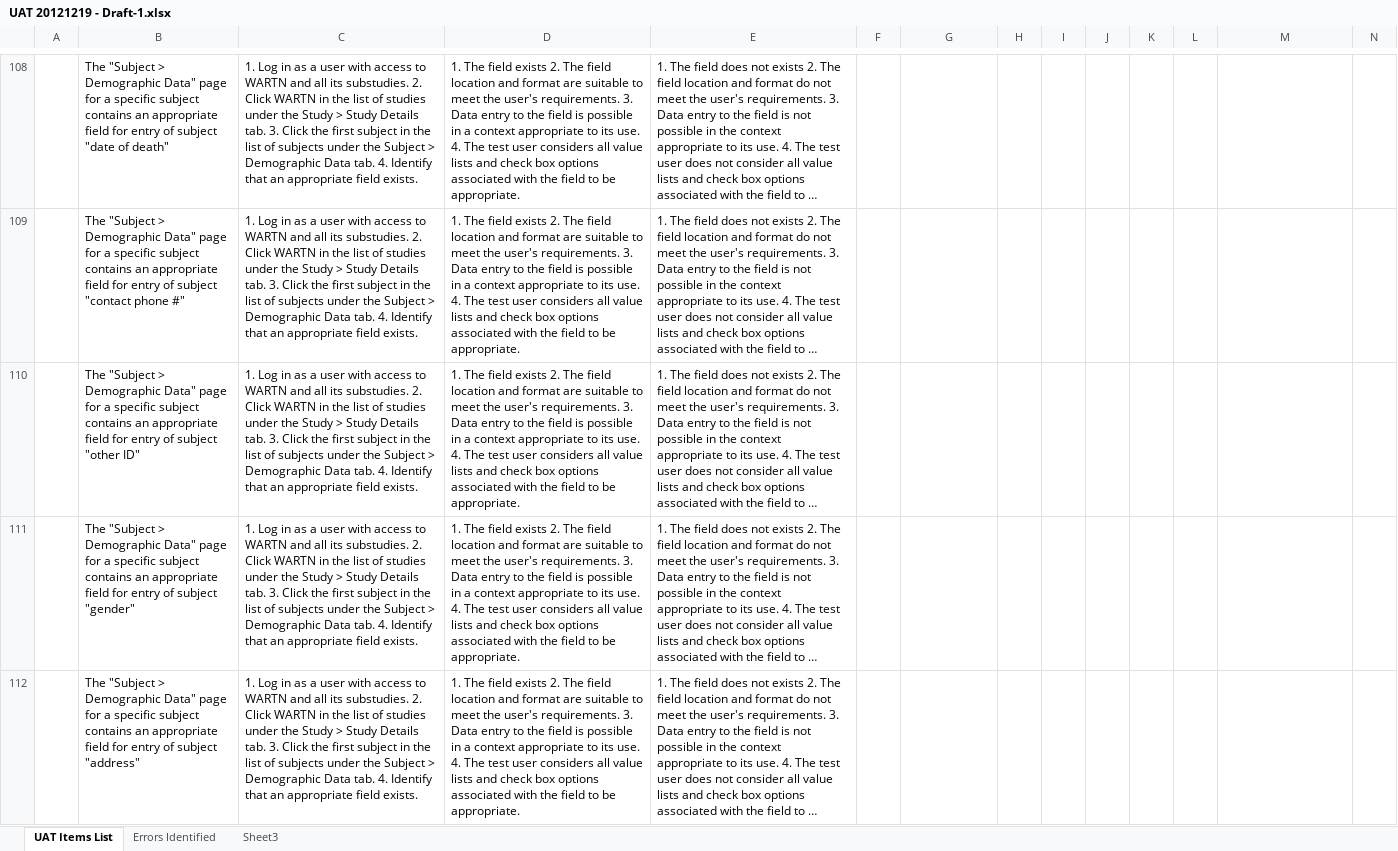
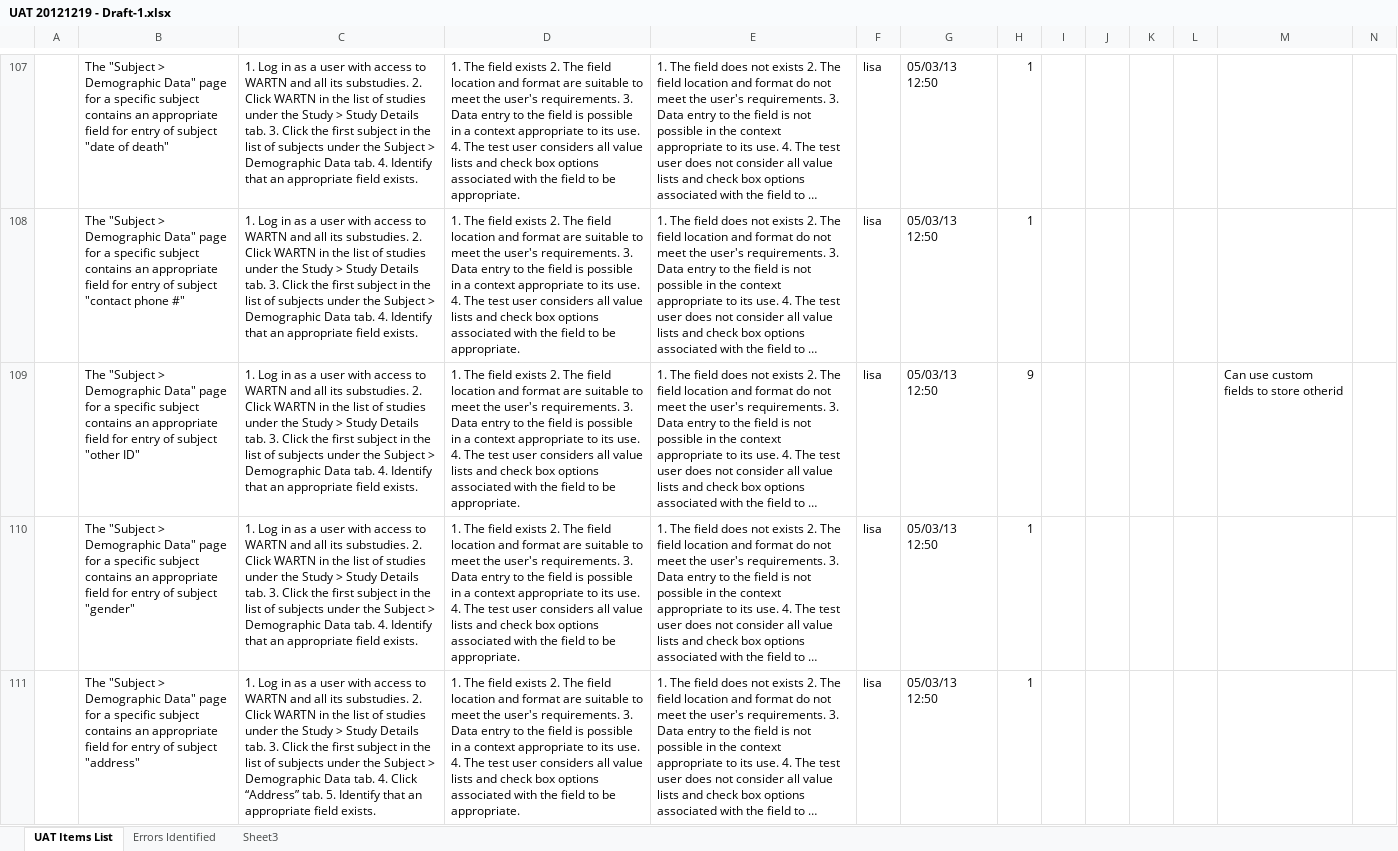
Before and after one commit to tranaweera/ark-informatics, an Excel workbook: ARK/trunk/usefulTools/UAT 20121219 - Draft-1.xlsx, sheet UAT Items List, drawn as a sheet; only a part is shown, gaps mark what is left out; long unchanged cells end in …; values as stored, in another font and other column widths than the file's, no cell formats; addresses are those after the commit; the diff covers the shown part only; the diff names each change by its address in the sheet, - before the commit and + after, or states it on an @@ line.

```diff
--- a/ARK/trunk/usefulTools/UAT 20121219 - Draft-1.xlsx (sheet UAT Items List)
+++ b/ARK/trunk/usefulTools/UAT 20121219 - Draft-1.xlsx (sheet UAT Items List)
-F107:F111: (empty)
+F107:F111: lisa
-G107:G111: (empty)
+G107:G111: 05/03/13 12:50
-H107:H108: (empty)
+H107:H108: 1
-H109: (empty)
+H109: 9
-M109: (empty)
+M109: Can use custom fields to store otherid
-H110:H111: (empty)
+H110:H111: 1
-C111: …tab. 4. Identify that…
+C111: …tab. 4. Click “Address” tab. 5. Identify that…
```
Also changed, not shown: 26 added rows, 28 removed rows and 102 edited cells elsewhere in this sheet, sheet Errors Identified, cell formats, 1 other file.
